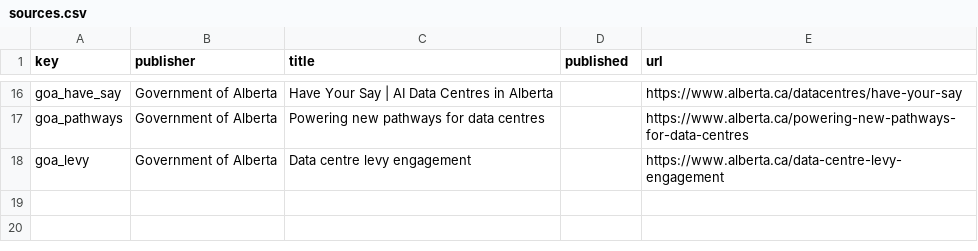
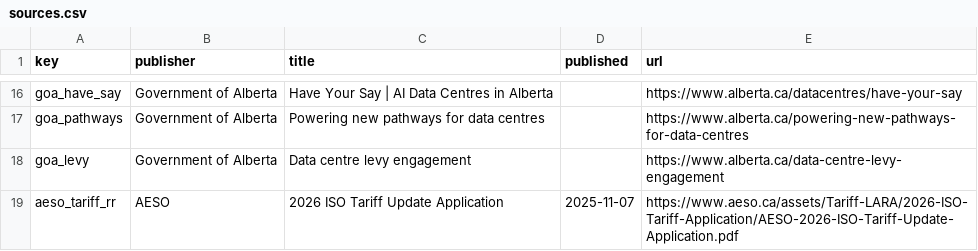
Before and after one commit to Tuguzbay/alberta-grid-watch, a CSV file: rag/sources.csv, drawn as a sheet; only a part is shown, gaps mark what is left out.

```diff
--- a/rag/sources.csv
+++ b/rag/sources.csv
@@ -18 +18,2 @@ goa_pathways,Government of Alberta,Powering new pathways for data centres,,https
 goa_levy,Government of Alberta,Data centre levy engagement,,https://www.alberta.ca/data-centre-levy-engagement
+aeso_tariff_rr,AESO,2026 ISO Tariff Update Application,2025-11-07,https://www.aeso.ca/assets/Tariff-LARA/2026-ISO-Tariff-Application/AESO-2026-ISO-Tariff-Update-Application.pdf
```
Also changed, not shown: 1 other file.
